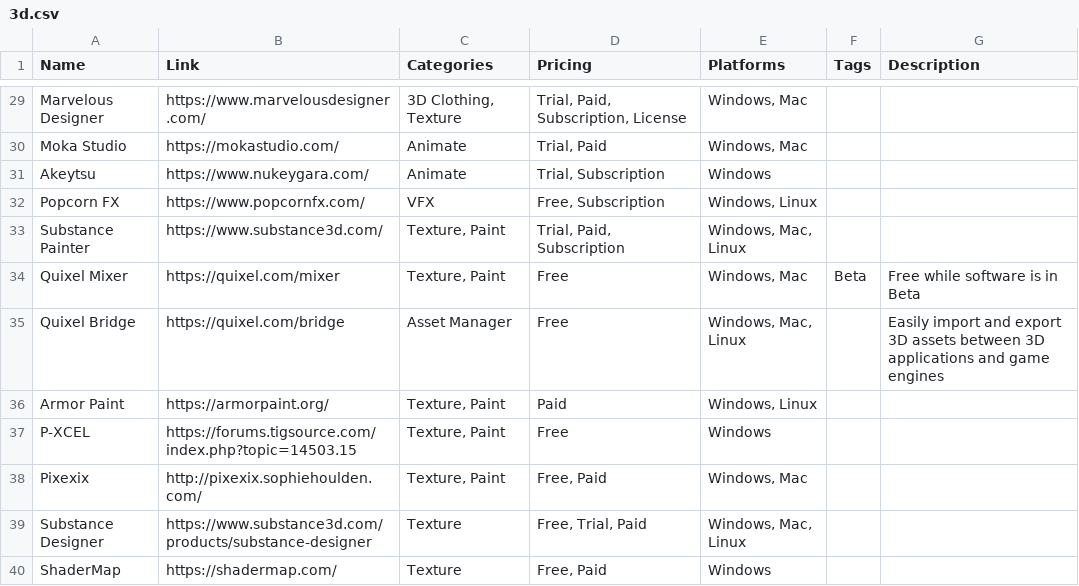
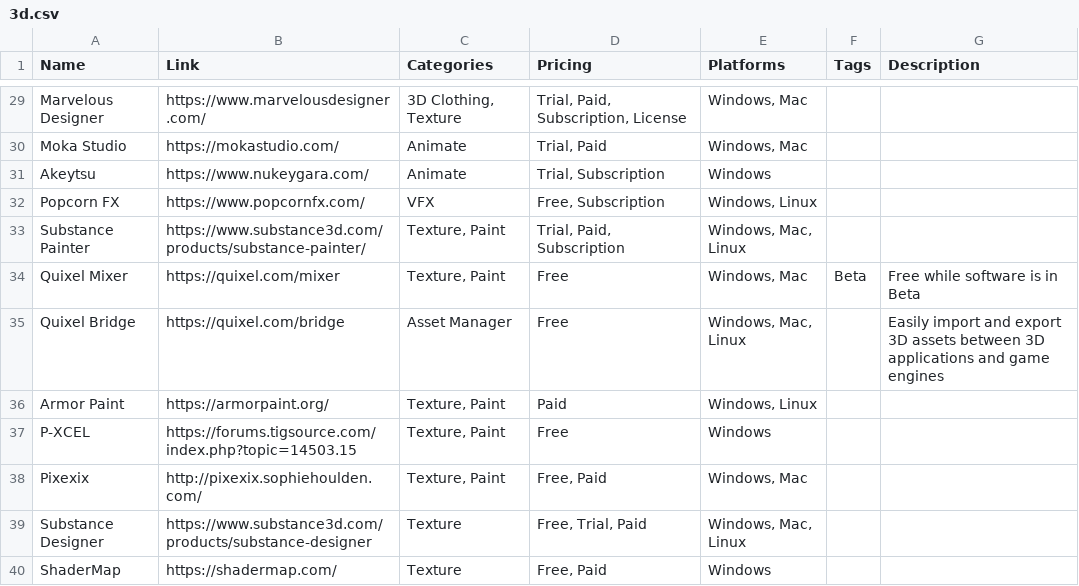
Before and after one commit to jackmelcher/gamedevelop.io, a CSV file: csv/3d.csv, drawn as a sheet; only a part is shown, gaps mark what is left out.

```diff
--- a/csv/3d.csv
+++ b/csv/3d.csv
@@ -32,3 +32,3 @@ Akeytsu,https://www.nukeygara.com/,Animate,"Trial, Subscription",Windows,,
 Popcorn FX,https://www.popcornfx.com/,VFX,"Free, Subscription","Windows, Linux",,
-Substance Painter,https://www.substance3d.com/,"Texture, Paint","Trial, Paid, Subscription","Windows, Mac, Linux",,
+Substance Painter,https://www.substance3d.com/products/substance-painter/,"Texture, Paint","Trial, Paid, Subscription","Windows, Mac, Linux",,
 Quixel Mixer,https://quixel.com/mixer,"Texture, Paint",Free,"Windows, Mac",Beta,Free while software is in Beta
```
Also changed, not shown: csv/business.csv, csv/funding.csv, 31 other files.
